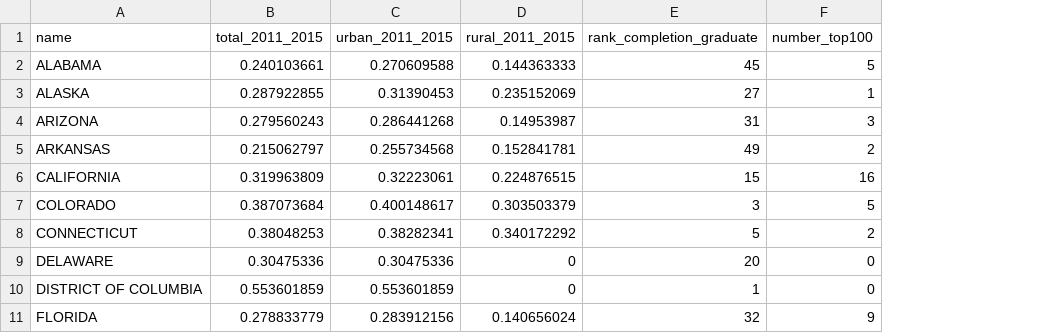
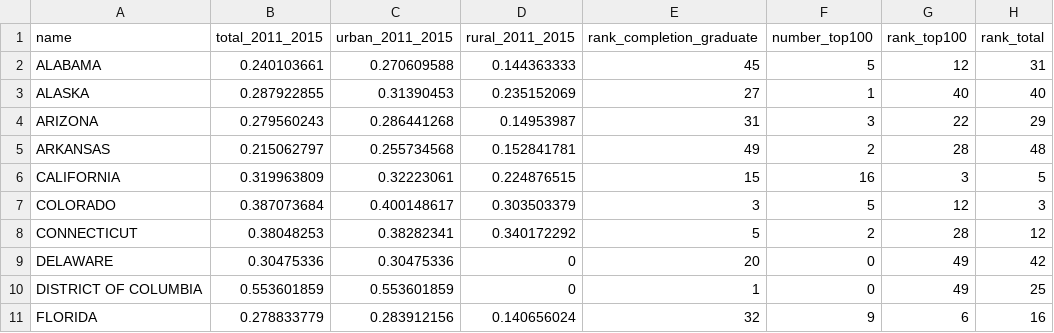
Before and after one commit to chadepl/datavis-project-2018, a CSV file: raw_data/talent/talent.csv, drawn as a sheet; only a part is shown; the diff names each change by its address in the sheet, - before the commit and + after, or states it on an @@ line.

Commit message:
add rank per dimension

```diff
--- a/raw_data/talent/talent.csv
+++ b/raw_data/talent/talent.csv
+column G (rank_top100), rows 2-11: 12 | 40 | 22 | 28 | 3 | 12 | 28 | 49 | 49 | 6
+column H (rank_total), rows 2-11: 31 | 40 | 29 | 48 | 5 | 3 | 12 | 42 | 25 | 16
```
Also changed, not shown: raw_data/development/development.csv, raw_data/population/population.csv, 1 other file.
